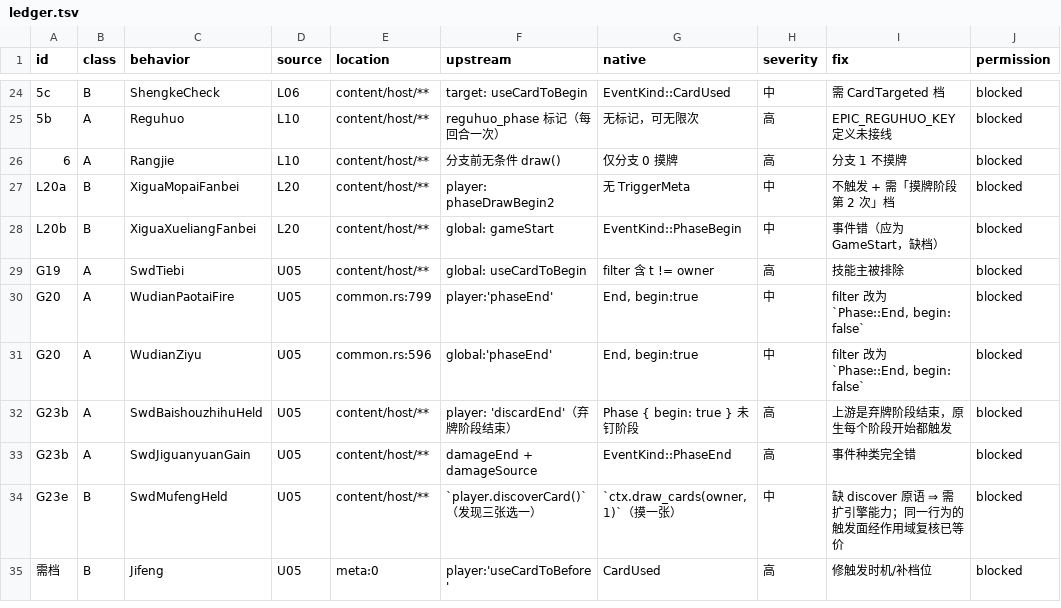
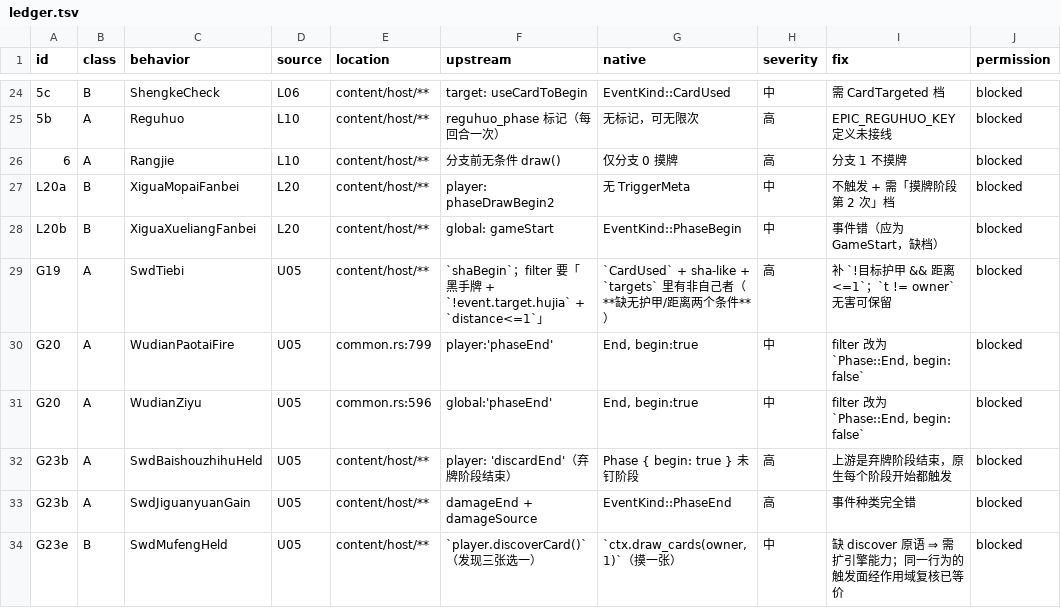
Before and after one commit to RuyimgByCN/RuyimgByCN-noname-ruyimg-modified, a TSV file: docs/operations/evidence/2026-10-19-defect-ledger/ledger.tsv, drawn as a sheet; only a part is shown, gaps mark what is left out; the shorter side is filled out with more unchanged rows.

Commit message:
feat(scripts): 新增 report_ledger_diff.py(台账版本差分)+4 单测；并按上游重写 SwdTiebi 的 G19 行
- report_ledger_diff.py 用 git show 对比台账两版的行为清单(移出/新增/保留)，4 单测全绿。
- 首次运行即发现 SwdTiebi 有两行(需档/G19)且上游出处不一致: G19 写的 useCardToBegin 是错的。
- 上游 filter 实为 shaBegin + 黑手牌 + !target.hujia + distance<=1；原生缺后两个条件，而多出的 t != owner 无害。
- 已按原文重写 G19 行；第29次教训: 同行为多行必须核对每行上游出处是否一致。
- 自检：preflight 通过、links=0、单测 OK。

```diff
--- a/docs/operations/evidence/2026-10-19-defect-ledger/ledger.tsv
+++ b/docs/operations/evidence/2026-10-19-defect-ledger/ledger.tsv
@@ -28,3 +28,3 @@ L20a	B	XiguaMopaiFanbei	L20	content/host/**	player: phaseDrawBegin2	无 TriggerM
 L20b	B	XiguaXueliangFanbei	L20	content/host/**	global: gameStart	EventKind::PhaseBegin	中	事件错（应为 GameStart，缺档）	blocked
-G19	A	SwdTiebi	U05	content/host/**	global: useCardToBegin	filter 含 t != owner	高	技能主被排除	blocked
+G19	A	SwdTiebi	U05	content/host/**	`shaBegin`；filter 要「黑手牌 + `!event.target.hujia` + `distance<=1`」	`CardUsed` + sha-like + `targets` 里有非自己者（**缺无护甲/距离两个条件**）	高	补 `!目标护甲 && 距离<=1`；`t != owner` 无害可保留	blocked
 G20	A	WudianPaotaiFire	U05	common.rs:799	player:'phaseEnd'	End, begin:true	中	filter 改为 `Phase::End, begin: false`	blocked
```
Also changed, not shown: 4 other files.
